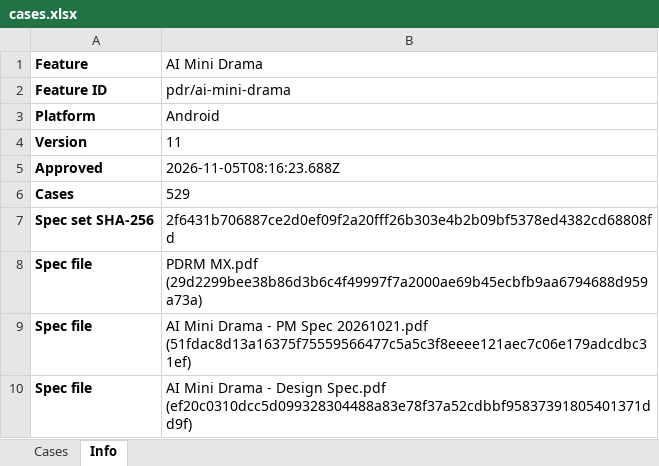
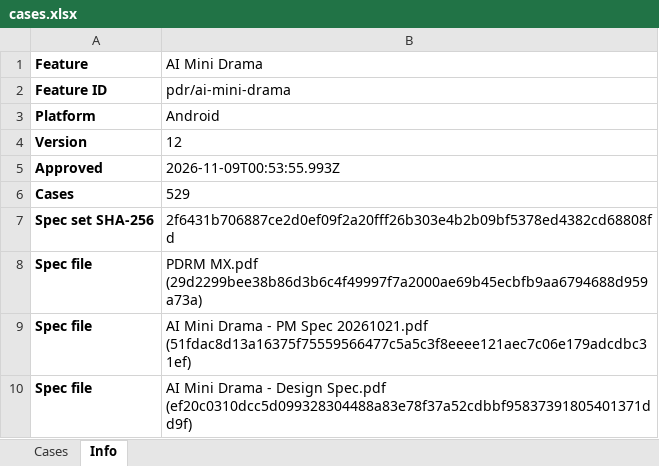
Before and after one commit to WillyWu-cl/spec-casebook, an Excel workbook: library/pdr/ai-mini-drama/android/cases.xlsx, sheet Info, drawn as a sheet; values as stored, in another font and other column widths than the file's, no borders; the diff names each change by its address in the sheet, - before the commit and + after, or states it on an @@ line.

```diff
--- a/library/pdr/ai-mini-drama/android/cases.xlsx (sheet Info)
+++ b/library/pdr/ai-mini-drama/android/cases.xlsx (sheet Info)
-B4 (AI Mini Drama): 11
+B4 (AI Mini Drama): 12
-B5 (AI Mini Drama): 2026-11-05T08:16:23.688Z
+B5 (AI Mini Drama): 2026-11-09T00:53:55.993Z
```
Also changed, not shown: sheet Cases, library/pdr/ai-mini-drama/ios/cases.xlsx, 22 other files.
